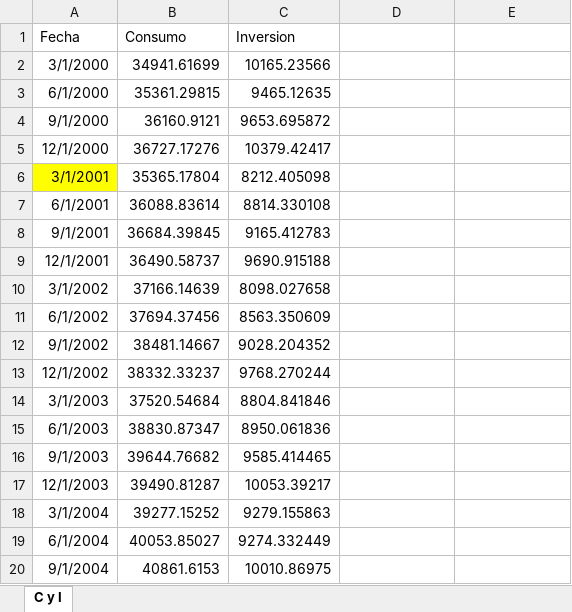
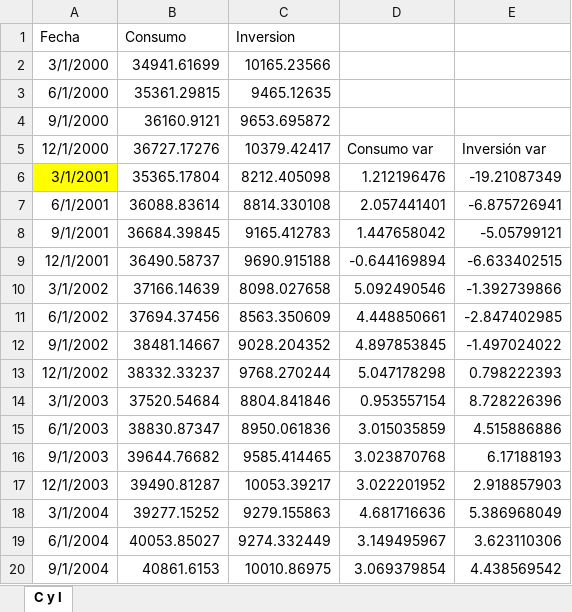
Before and after one commit to GabrielDelCarpio/Tesis-paper, an Excel workbook: Tesis data/Data consumo e inversion.xlsx, sheet C y I, drawn as a sheet; only a part is shown; values as stored, in another font and other column widths than the file's, no borders; the diff covers the shown part only; the diff names each change by its address in the sheet, - before the commit and + after, or states it on an @@ line.

```diff
--- a/Tesis data/Data consumo e inversion.xlsx (sheet C y I)
+++ b/Tesis data/Data consumo e inversion.xlsx (sheet C y I)
-D5: (empty)
+D5: Consumo var
-E5: (empty)
+E5: Inversión var
-D6: (empty)
+D6: 1.212196476
-E6: (empty)
+E6: -19.21087349
-D7: (empty)
+D7: 2.057441401
-E7: (empty)
+E7: -6.875726941
-D8: (empty)
+D8: 1.447658042
-E8: (empty)
+E8: -5.05799121
-D9: (empty)
+D9: -0.644169894
-E9: (empty)
+E9: -6.633402515
-D10: (empty)
+D10: 5.092490546
-E10: (empty)
+E10: -1.392739866
-D11: (empty)
+D11: 4.448850661
-E11: (empty)
+E11: -2.847402985
-D12: (empty)
+D12: 4.897853845
-E12: (empty)
+E12: -1.497024022
-D13: (empty)
+D13: 5.047178298
-E13: (empty)
+E13: 0.798222393
-D14: (empty)
+D14: 0.953557154
-E14: (empty)
+E14: 8.728226396
-D15: (empty)
+D15: 3.015035859
-E15: (empty)
+E15: 4.515886886
-D16: (empty)
+D16: 3.023870768
-E16: (empty)
+E16: 6.17188193
-D17: (empty)
+D17: 3.022201952
-E17: (empty)
+E17: 2.918857903
-D18: (empty)
+D18: 4.681716636
-E18: (empty)
+E18: 5.386968049
-D19: (empty)
+D19: 3.149495967
-E19: (empty)
+E19: 3.623110306
-D20: (empty)
+D20: 3.069379854
-E20: (empty)
+E20: 4.438569542
```
Also changed, not shown: 146 edited cells elsewhere in this sheet, Tesis data/Desestacionalización/IPC mensual.xlsx, 35 other files.
